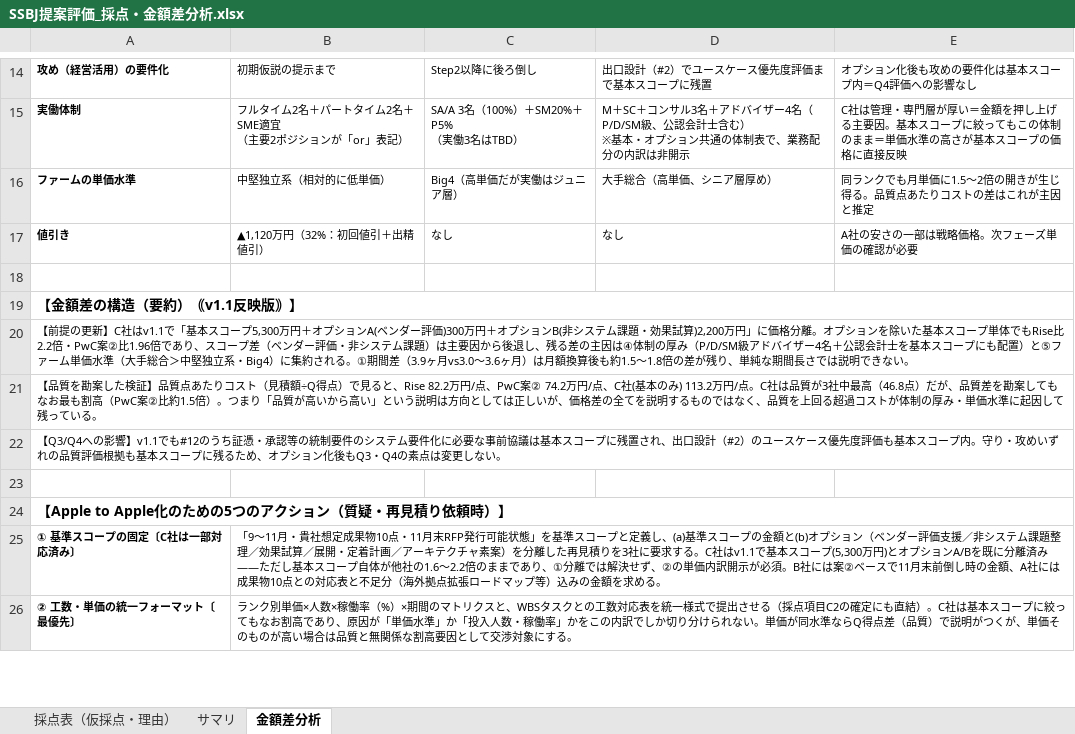
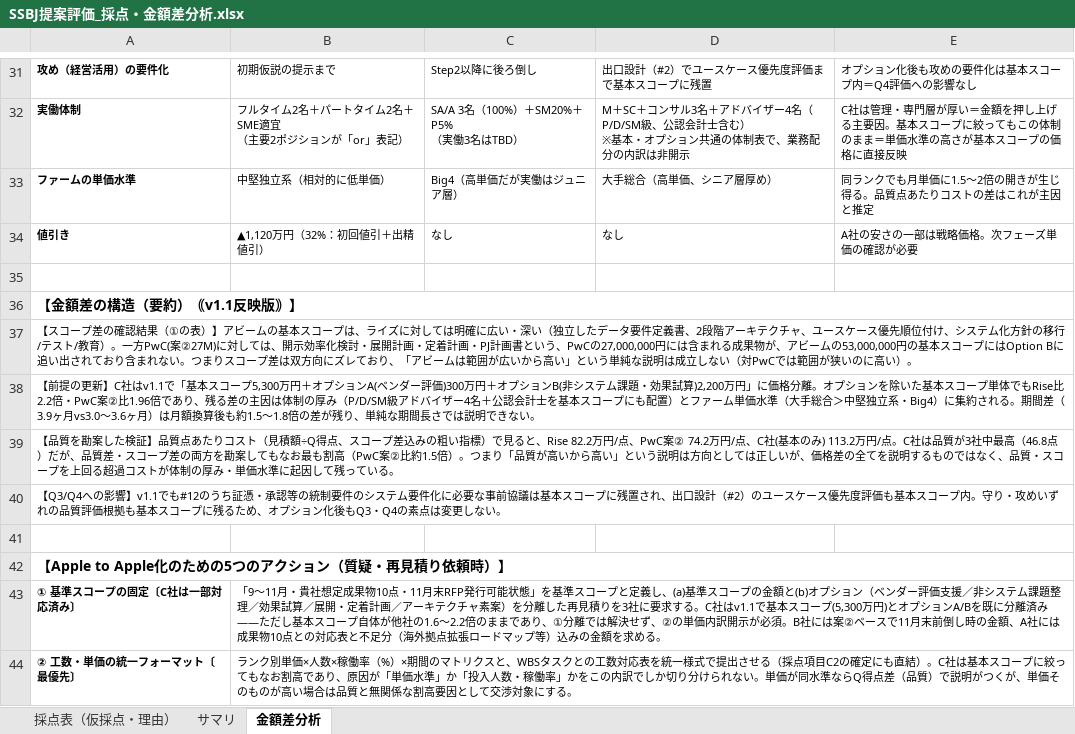
Before and after one commit to tk-tus2-cloud/free_creative, an Excel workbook: docs/SSBJ提案評価_採点・金額差分析.xlsx, sheet 金額差分析, drawn as a sheet; only a part is shown, gaps mark what is left out; values as stored, in another font and other column widths than the file's, no borders; addresses are those after the commit; the diff covers the shown part only; the diff names each change by its address in the sheet, - before the commit and + after, or states it on an @@ line.

```diff
--- a/docs/SSBJ提案評価_採点・金額差分析.xlsx (sheet 金額差分析)
+++ b/docs/SSBJ提案評価_採点・金額差分析.xlsx (sheet 金額差分析)
-A37: 【前提の更新】C社はv1.1で「基本スコープ5,300万円＋オプションA(ベンダー評価)300万円＋オプションB(非システム課題・効果試算)2,200万円」に価格分離。オプションを除いた基本スコープ単体でもRise比2.2倍・PwC案②比1.96倍であり、スコープ差（ベンダー評価・非システム課題）は主要因から後退し、残る差の主因は④体制の厚み（P/D/SM級アドバイザー4名＋公認会計士を基本スコープにも配置）と⑤ファーム単価水準（大手総合＞中堅独立系・Big4）に集約される。①期間差（3.9ヶ月vs3.0〜3.6ヶ月）は月額換算後も約1.5〜1.8倍の差が残り、単純な期間長さでは説明できない。
+A37: 【スコープ差の確認結果（①の表）】アビームの基本スコープは、ライズに対しては明確に広い・深い（独立したデータ要件定義書、2段階アーキテクチャ、ユースケース優先順位付け、システム化方針の移行/テスト/教育）。一方PwC(案②27M)に対しては、開示効率化検討・展開計画・定着計画・PJ計画書という、PwCの27,000,000円には含まれる成果物が、アビームの53,000,000円の基本スコープにはOption Bに追い出されており含まれない。つまりスコープ差は双方向にズレており、「アビームは範囲が広いから高い」という単純な説明は成立しない（対PwCでは範囲が狭いのに高い）。
-A38: 【品質を勘案した検証】品質点あたりコスト（見積額÷Q得点）で見ると、Rise 82.2万円/点、PwC案② 74.2万円/点、C社(基本のみ) 113.2万円/点。C社は品質が3社中最高（46.8点）だが、品質差を勘案してもなお最も割高（PwC案②比約1.5倍）。つまり「品質が高いから高い」という説明は方向としては正しいが、価格差の全てを説明するものではなく、品質を上回る超過コストが体制の厚み・単価水準に起因して残っている。
+A38: 【前提の更新】C社はv1.1で「基本スコープ5,300万円＋オプションA(ベンダー評価)300万円＋オプションB(非システム課題・効果試算)2,200万円」に価格分離。オプションを除いた基本スコープ単体でもRise比2.2倍・PwC案②比1.96倍であり、残る差の主因は体制の厚み（P/D/SM級アドバイザー4名＋公認会計士を基本スコープにも配置）とファーム単価水準（大手総合＞中堅独立系・Big4）に集約される。期間差（3.9ヶ月vs3.0〜3.6ヶ月）は月額換算後も約1.5〜1.8倍の差が残り、単純な期間長さでは説明できない。
+row 39: 【品質を勘案した検証】品質点あたりコスト（見積額÷Q得点、スコープ差込みの粗い指標）で見ると、Rise 82.2万円/点、PwC案② 74.2万円/点、C社(基本のみ) 113.2万円/点。C社は品質が3社中最高（46.8点）だが、品質差・スコープ差の両方を勘案してもなお最も割高（PwC案②比約1.5倍）。つまり「品質が高いから高い」という説明は方向としては正しいが、価格差の全てを説明するものではなく、品質・スコープを上回る超過コストが体制の厚み・単価水準に起因して残っている。
```
Also changed, not shown: 18 added rows and 2 edited cells elsewhere in this sheet, 1 other file.
